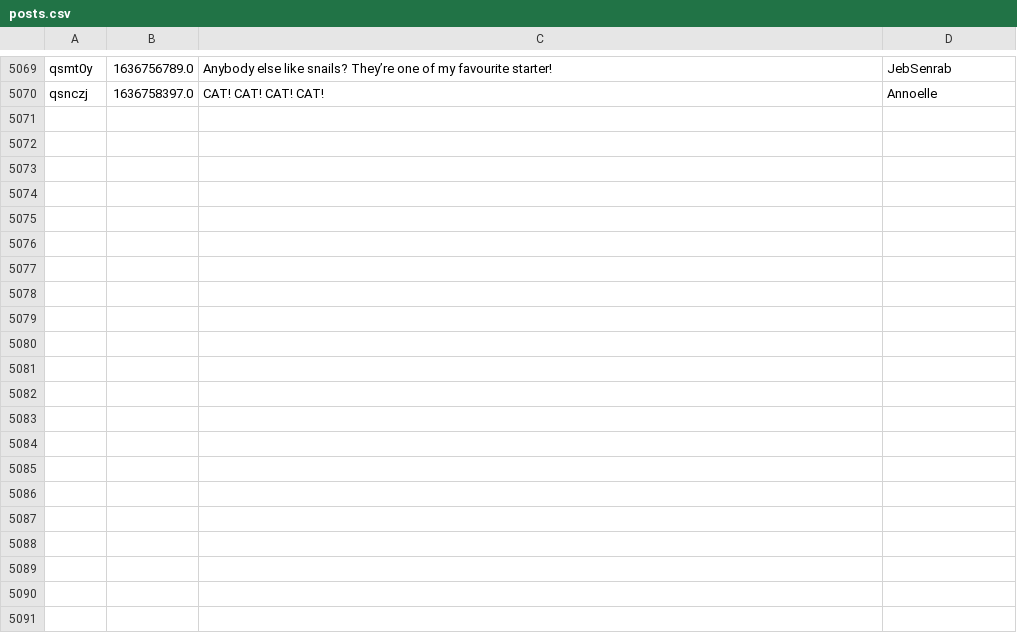
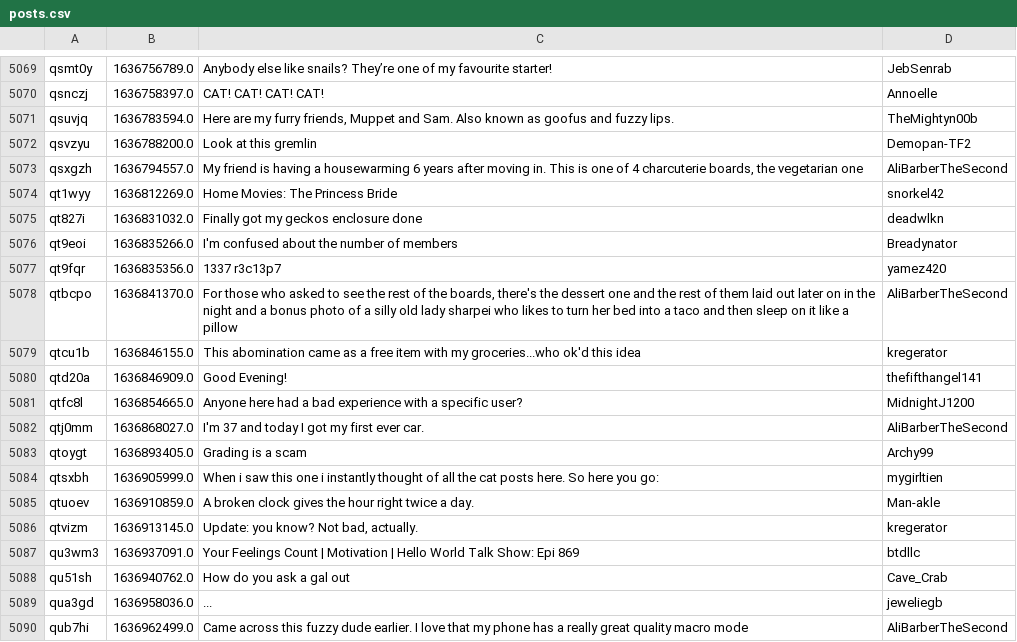
Before and after one commit to Zokalyx/theconfluence, a CSV file: data/misc/posts.csv, drawn as a sheet; only a part is shown, gaps mark what is left out; the diff covers the shown part only; the diff names each change by its address in the sheet, - before the commit and + after, or states it on an @@ line.

```diff
--- a/data/misc/posts.csv
+++ b/data/misc/posts.csv
+row 5071: qsuvjq | 1636783594.0 | Here are my furry friends, Muppet and Sam. Also known as goofus and fuzzy lips. | TheMightyn00b
+row 5072: qsvzyu | 1636788200.0 | Look at this gremlin | Demopan-TF2
+row 5073: qsxgzh | 1636794557.0 | My friend is having a housewarming 6 years after moving in. This is one of 4 charcuterie boards, the vegetarian one | AliBarberTheSecond
+row 5074: qt1wyy | 1636812269.0 | Home Movies: The Princess Bride | snorkel42
+row 5075: qt827i | 1636831032.0 | Finally got my geckos enclosure done | deadwlkn
+row 5076: qt9eoi | 1636835266.0 | I'm confused about the number of members | Breadynator
+row 5077: qt9fqr | 1636835356.0 | 1337 r3c13p7 | yamez420
+row 5078: qtbcpo | 1636841370.0 | For those who asked to see the rest of the boards, there's the dessert one and the rest of them laid out later on in the night and a bonus photo of a silly old lady sharpei who likes to turn her bed into a taco and then sleep on it like a pillow | AliBarberTheSecond
+row 5079: qtcu1b | 1636846155.0 | This abomination came as a free item with my groceries...who ok'd this idea | kregerator
+row 5080: qtd20a | 1636846909.0 | Good Evening! | thefifthangel141
+row 5081: qtfc8l | 1636854665.0 | Anyone here had a bad experience with a specific user? | MidnightJ1200
+row 5082: qtj0mm | 1636868027.0 | I'm 37 and today I got my first ever car. | AliBarberTheSecond
+row 5083: qtoygt | 1636893405.0 | Grading is a scam | Archy99
+row 5084: qtsxbh | 1636905999.0 | When i saw this one i instantly thought of all the cat posts here. So here you go: | mygirltien
+row 5085: qtuoev | 1636910859.0 | A broken clock gives the hour right twice a day. | Man-akle
+row 5086: qtvizm | 1636913145.0 | Update: you know? Not bad, actually. | kregerator
+row 5087: qu3wm3 | 1636937091.0 | Your Feelings Count | Motivation | Hello World Talk Show: Epi 869 | btdllc
+row 5088: qu51sh | 1636940762.0 | How do you ask a gal out | Cave_Crab
+row 5089: qua3gd | 1636958036.0 | ... | jeweliegb
+row 5090: qub7hi | 1636962499.0 | Came across this fuzzy dude earlier. I love that my phone has a really great quality macro mode | AliBarberTheSecond
```
Also changed, not shown: 29 added rows elsewhere in this file, data/basic/pro.csv, data/basic/raw.csv, 26 other files.
